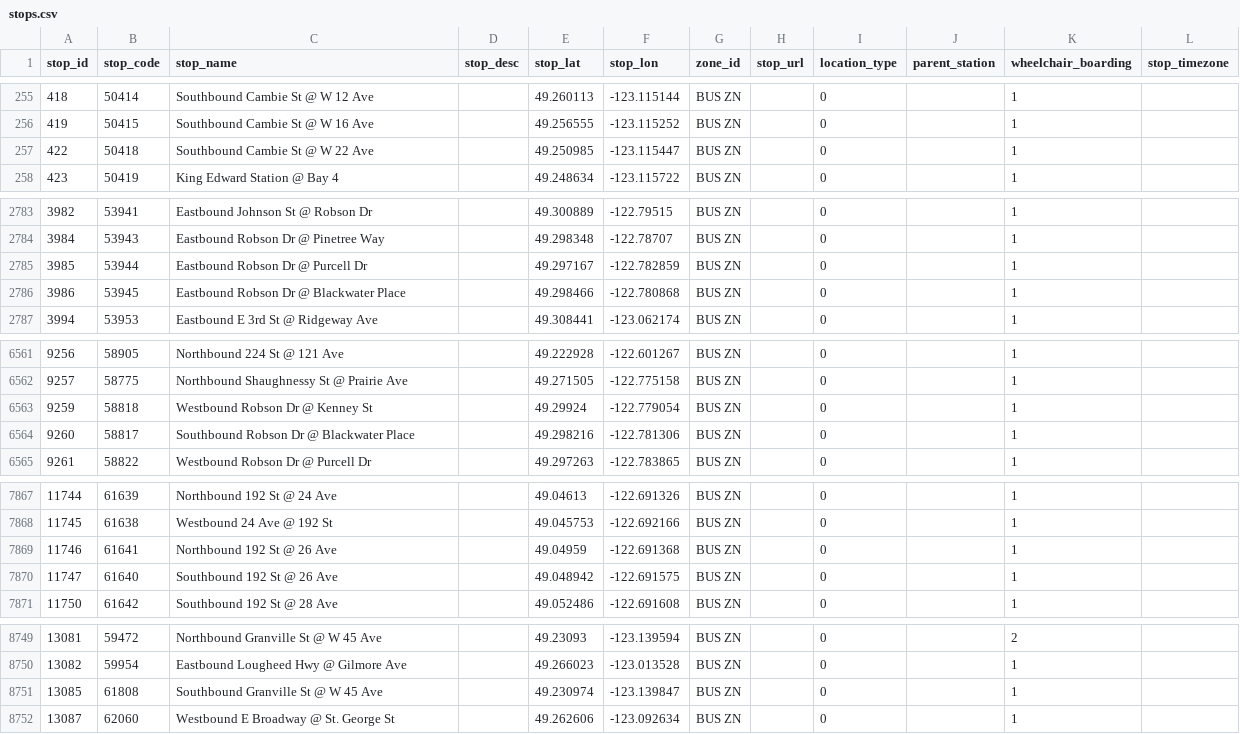
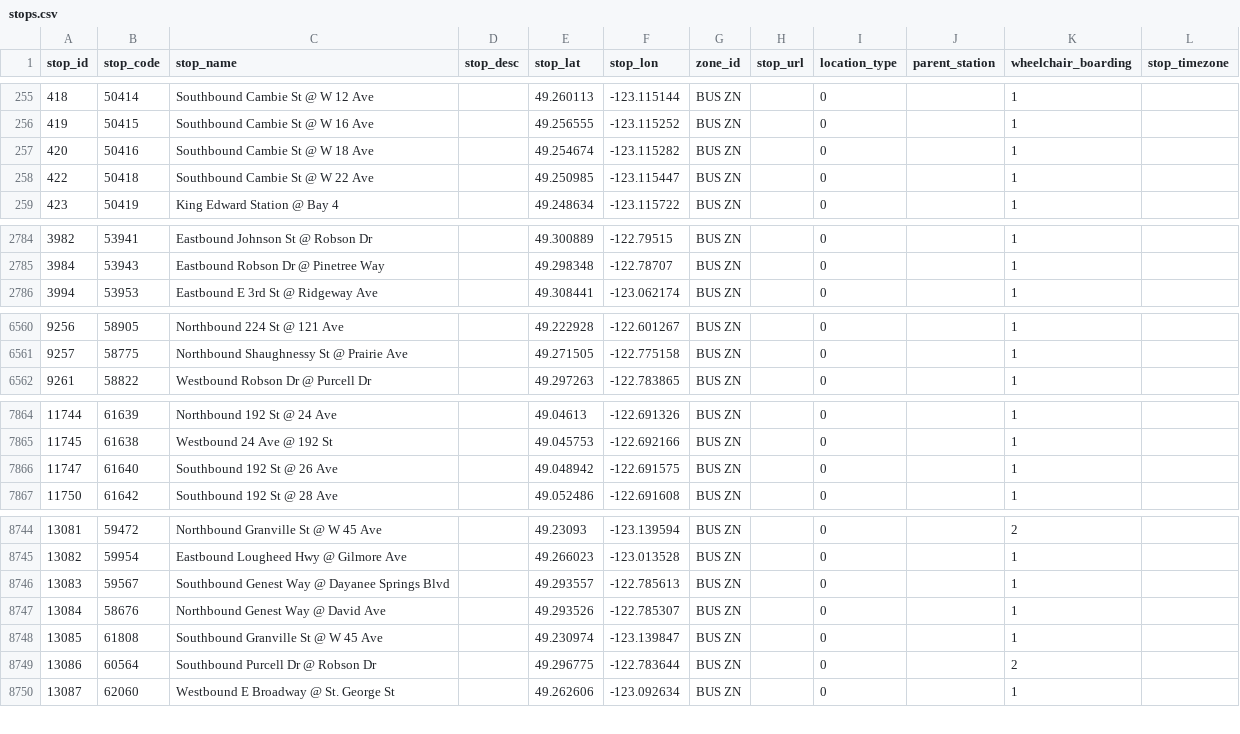
Before and after one commit to carsonyl/translink-derived-datasets, a CSV file: datasets/stops.csv, drawn as a sheet; only a part is shown, gaps mark what is left out; removed rows and columns are numbered as before the commit, all else as after; the diff covers the shown part only; the diff names each change by its address in the sheet, - before the commit and + after, or states it on an @@ line.

```diff
--- a/datasets/stops.csv
+++ b/datasets/stops.csv
+row 257: 420 | 50416 | Southbound Cambie St @ W 18 Ave |  | 49.254674 | -123.115282 | BUS ZN |  | 0 |  | 1
-row 2785: 3985 | 53944 | Eastbound Robson Dr @ Purcell Dr |  | 49.297167 | -122.782859 | BUS ZN |  | 0 |  | 1
-row 2786: 3986 | 53945 | Eastbound Robson Dr @ Blackwater Place |  | 49.298466 | -122.780868 | BUS ZN |  | 0 |  | 1
-row 6563: 9259 | 58818 | Westbound Robson Dr @ Kenney St |  | 49.29924 | -122.779054 | BUS ZN |  | 0 |  | 1
-row 6564: 9260 | 58817 | Southbound Robson Dr @ Blackwater Place |  | 49.298216 | -122.781306 | BUS ZN |  | 0 |  | 1
-row 7869: 11746 | 61641 | Northbound 192 St @ 26 Ave |  | 49.04959 | -122.691368 | BUS ZN |  | 0 |  | 1
+row 8746: 13083 | 59567 | Southbound Genest Way @ Dayanee Springs Blvd |  | 49.293557 | -122.785613 | BUS ZN |  | 0 |  | 1
+row 8747: 13084 | 58676 | Northbound Genest Way @ David Ave |  | 49.293526 | -122.785307 | BUS ZN |  | 0 |  | 1
+row 8749: 13086 | 60564 | Southbound Purcell Dr @ Robson Dr |  | 49.296775 | -122.783644 | BUS ZN |  | 0 |  | 2
```
Also changed, not shown: 1 added row, 3 removed rows and 2 edited cells elsewhere in this file, 1 other file.
